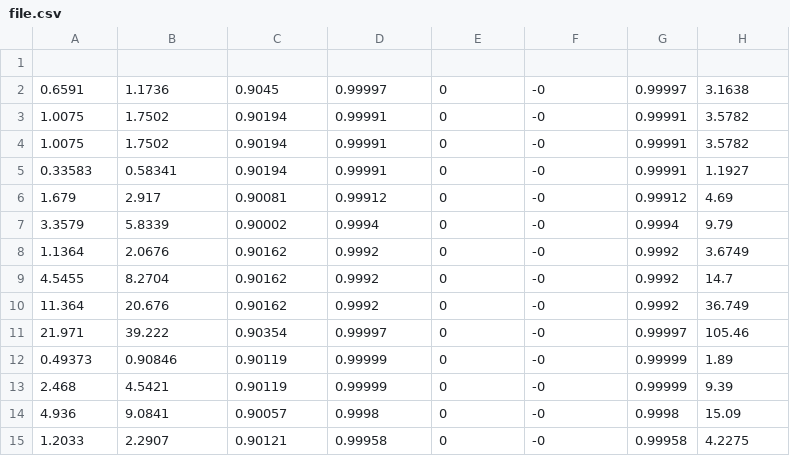
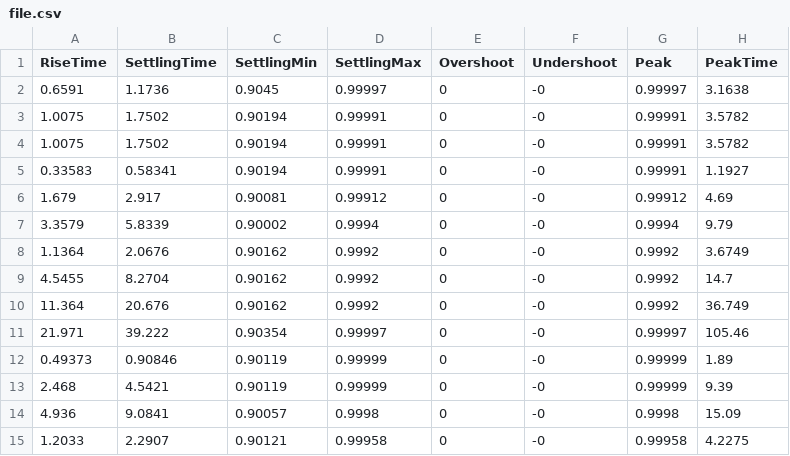
Before and after one commit to arelli/SYS_Elegxou1, a CSV file: lab1/file.csv, drawn as a sheet.

Commit message:
Update file.csv

```diff
--- a/lab1/file.csv
+++ b/lab1/file.csv
@@ -1,2 +1,2 @@
-,,,,,,,
+RiseTime,SettlingTime,SettlingMin,SettlingMax,Overshoot,Undershoot,Peak,PeakTime
 0.6591,1.1736,0.9045,0.99997,0,-0,0.99997,3.1638
```
